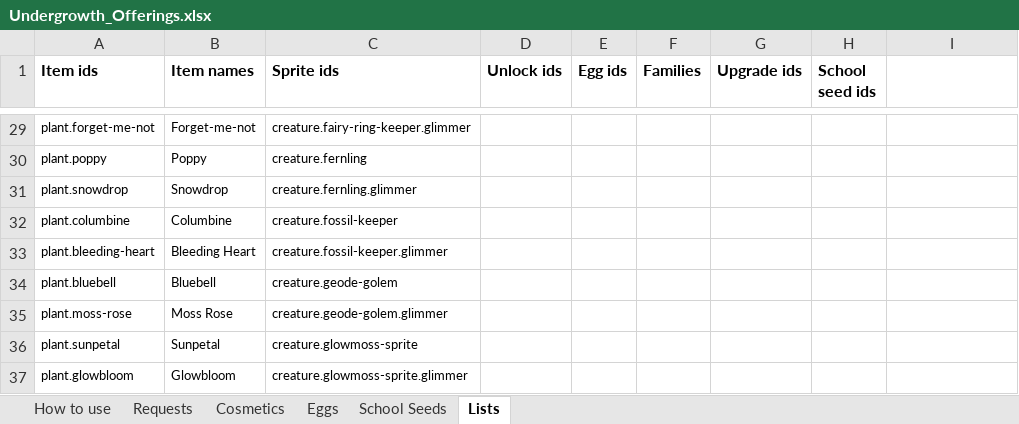
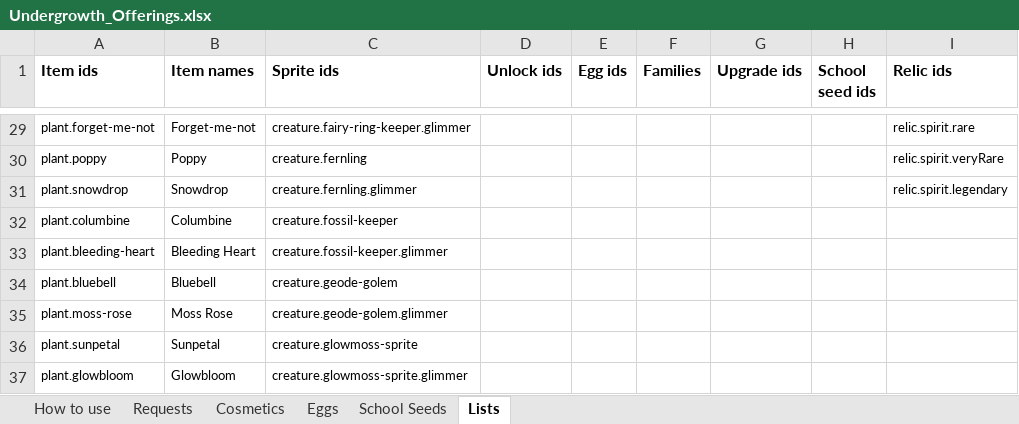
Before and after one commit to RyanHughes-RCD/Undergrowth, an Excel workbook: design/Undergrowth_Offerings.xlsx, sheet Lists, drawn as a sheet; only a part is shown, gaps mark what is left out; values as stored, in another font and other column widths than the file's, no borders; the diff covers the shown part only; the diff names each change by its address in the sheet, - before the commit and + after, or states it on an @@ line.

```diff
--- a/design/Undergrowth_Offerings.xlsx (sheet Lists)
+++ b/design/Undergrowth_Offerings.xlsx (sheet Lists)
-I1: (empty)
+I1: Relic ids
-I29 (Relic ids): (empty)
+I29 (Relic ids): relic.spirit.rare
-I30 (Relic ids): (empty)
+I30 (Relic ids): relic.spirit.veryRare
-I31 (Relic ids): (empty)
+I31 (Relic ids): relic.spirit.legendary
```
Also changed, not shown: 37 added rows and 27 edited cells elsewhere in this sheet, sheet Requests, 51 other files.
